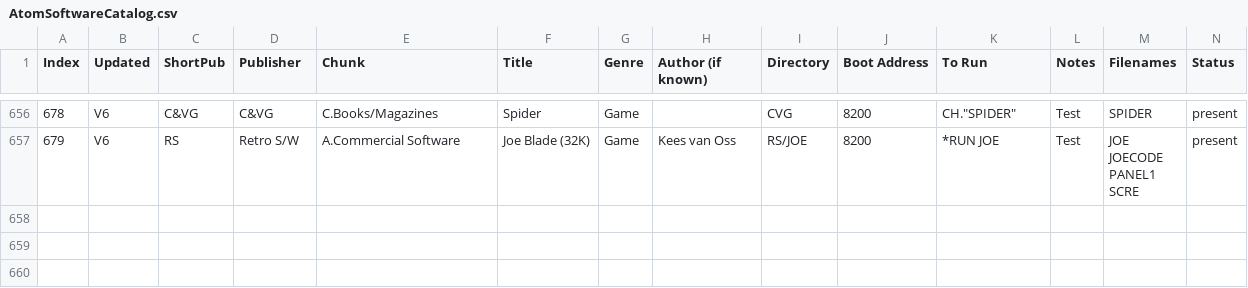
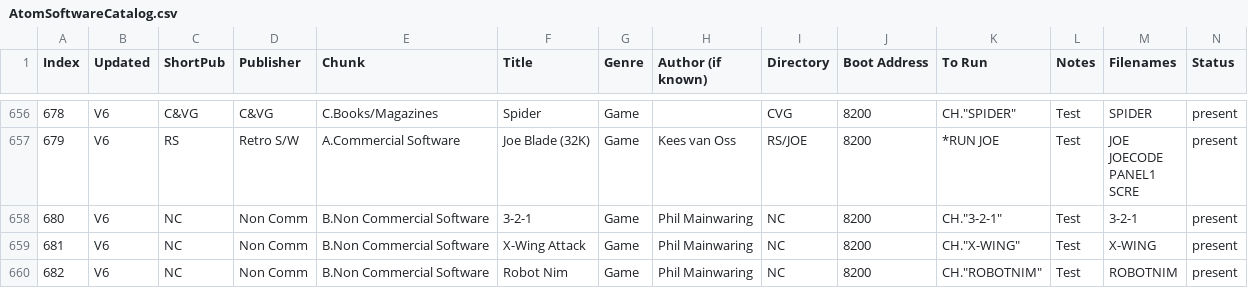
Before and after one commit to hoglet67/AtomSoftwareArchive, a CSV file: catalog/AtomSoftwareCatalog.csv, drawn as a sheet; only a part is shown, gaps mark what is left out; rows hold the shown columns only; the diff names each change by its address in the sheet, - before the commit and + after, or states it on an @@ line.

Commit message:
Added three originals by Phil Mainwaring

```diff
--- a/catalog/AtomSoftwareCatalog.csv
+++ b/catalog/AtomSoftwareCatalog.csv
+row 658: 680 | V6 | NC | Non Comm | B.Non Commercial Software | 3-2-1 | Game | Phil Mainwaring | NC | 8200 | CH."3-2-1" | Test | 3-2-1 | present
+row 659: 681 | V6 | NC | Non Comm | B.Non Commercial Software | X-Wing Attack | Game | Phil Mainwaring | NC | 8200 | CH."X-WING" | Test | X-WING | present
+row 660: 682 | V6 | NC | Non Comm | B.Non Commercial Software | Robot Nim | Game | Phil Mainwaring | NC | 8200 | CH."ROBOTNIM" | Test | ROBOTNIM | present
```
Also changed, not shown: 3 other files.
